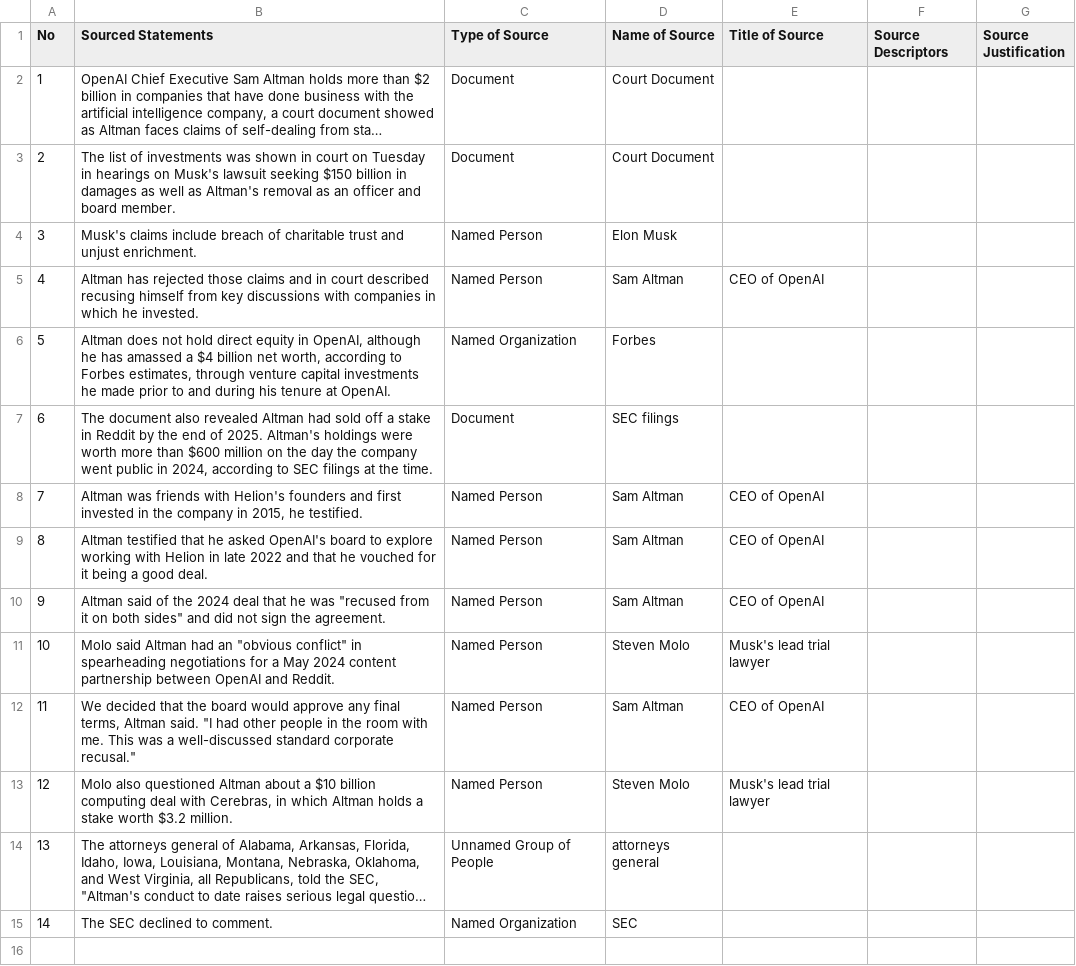
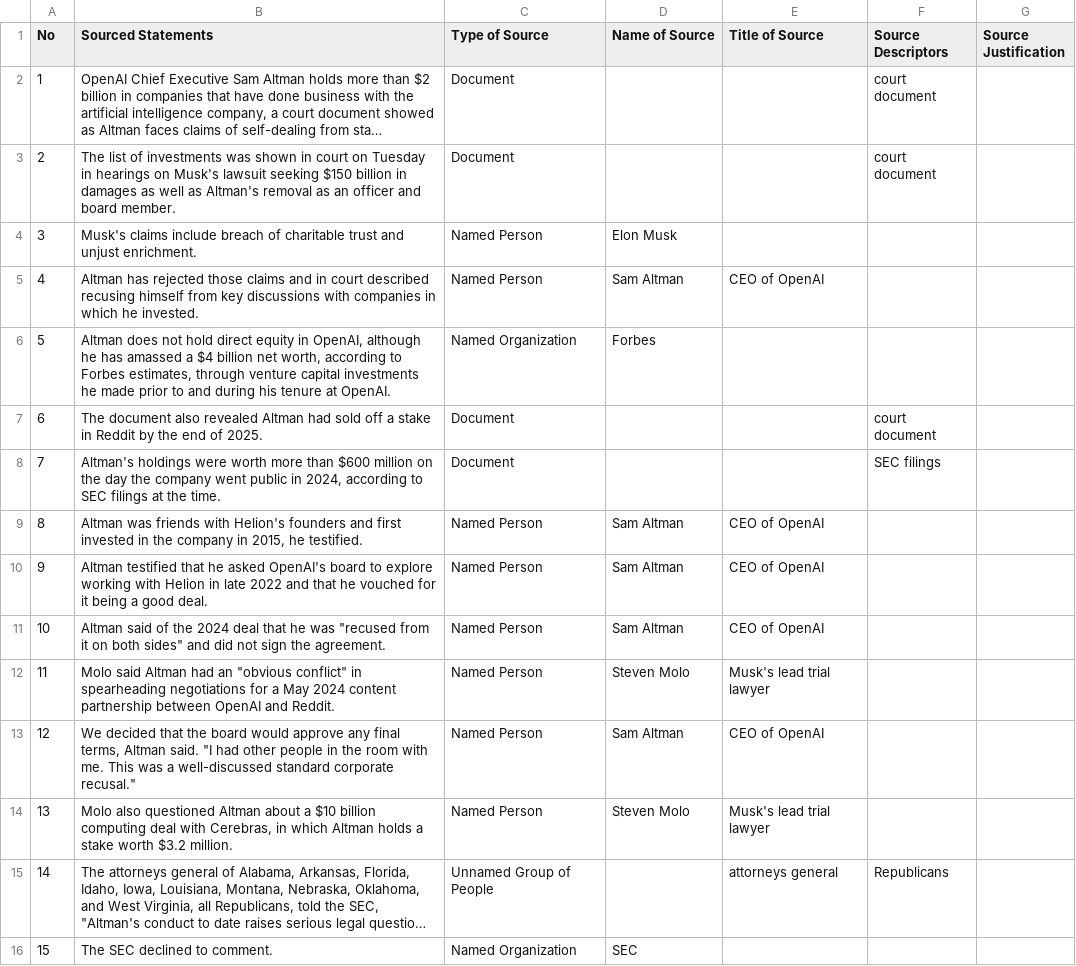
Before and after one commit to MarkkulaCenterJMEthics/llms-journ-sourcing, a CSV file: benchmarking/GT data/GT-II/100-OpenAI_Court.csv, drawn as a sheet; long unchanged cells end in …; removed rows and columns are numbered as before the commit, all else as after; the diff names each change by its address in the sheet, - before the commit and + after, or states it on an @@ line.

```diff
--- a/benchmarking/GT data/GT-II/100-OpenAI_Court.csv
+++ b/benchmarking/GT data/GT-II/100-OpenAI_Court.csv
-D2:D3 (Name of Source): Court Document
+D2:D3 (Name of Source): (empty)
-F2:F3 (Source Descriptors): (empty)
+F2:F3 (Source Descriptors): court document
-row 7: 6 | The document also revealed Altman had sold off a stake in Reddit by the end of 2025. Altman's holdings were worth more than $600 million on the day the company went public in 2024, according to SEC filings at the time. | Document | SEC filings
+row 7: 6 | The document also revealed Altman had sold off a stake in Reddit by the end of 2025. | Document |  |  | court document
+row 8: 7 | Altman's holdings were worth more than $600 million on the day the company went public in 2024, according to SEC filings at the time. | Document |  |  | SEC filings
@@ column A (No) renumbered from row 9 down @@
-D15 (Name of Source): attorneys general
+D15 (Name of Source): (empty)
-E15 (Title of Source): (empty)
+E15 (Title of Source): attorneys general
-F15 (Source Descriptors): (empty)
+F15 (Source Descriptors): Republicans
```
Also changed, not shown: 2 other files.
